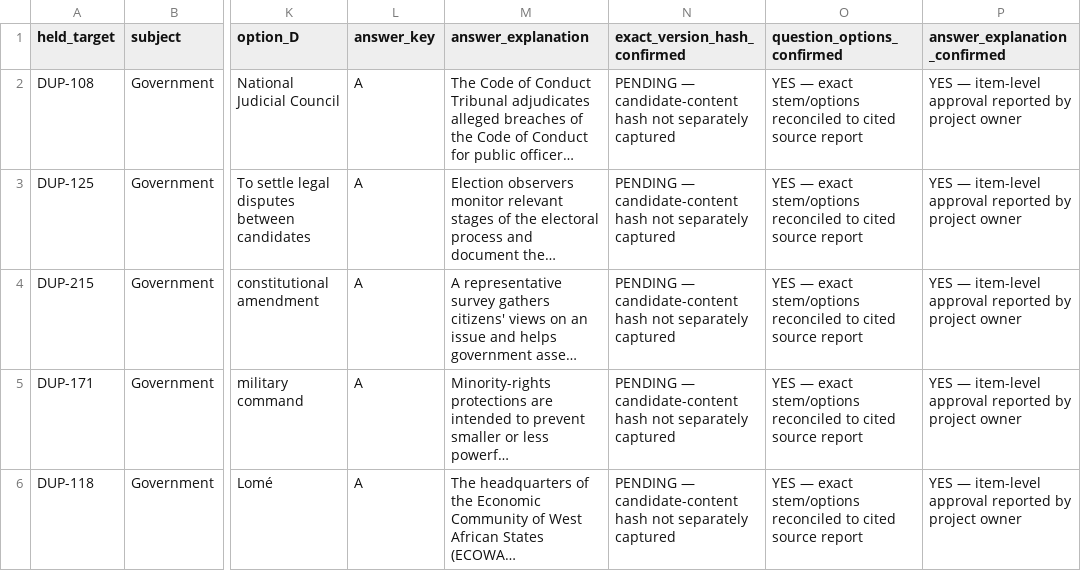
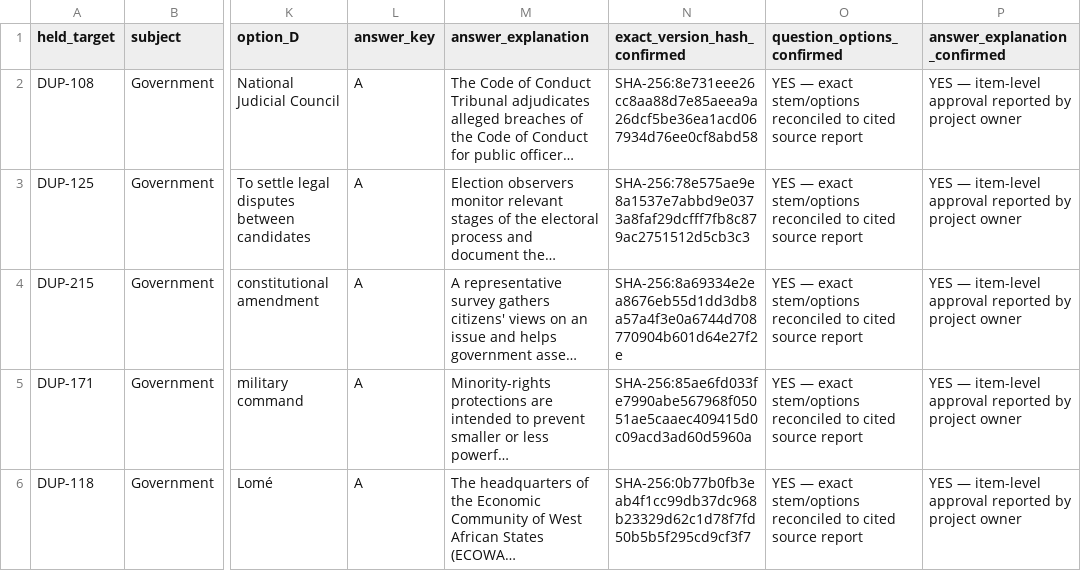
Before and after one commit to timmyjoe385-netizen/EDUKEN-CONSULT-, a CSV file: content/cbt/audits/2026-11-20-r4-review-government.csv, drawn as a sheet; only a part is shown, gaps mark what is left out; long unchanged cells end in …; the diff names each change by its address in the sheet, - before the commit and + after, or states it on an @@ line.

Commit message:
Pin approved replacement candidate content with SHA-256

```diff
--- a/content/cbt/audits/2026-11-20-r4-review-government.csv
+++ b/content/cbt/audits/2026-11-20-r4-review-government.csv
-N2 (exact_version_hash_confirmed): PENDING — candidate-content hash not separately captured
+N2 (exact_version_hash_confirmed): SHA-256:8e731eee26cc8aa88d7e85aeea9a26dcf5be36ea1acd067934d76ee0cf8abd58
-N3 (exact_version_hash_confirmed): PENDING — candidate-content hash not separately captured
+N3 (exact_version_hash_confirmed): SHA-256:78e575ae9e8a1537e7abbd9e0373a8faf29dcfff7fb8c879ac2751512d5cb3c3
-N4 (exact_version_hash_confirmed): PENDING — candidate-content hash not separately captured
+N4 (exact_version_hash_confirmed): SHA-256:8a69334e2ea8676eb55d1dd3db8a57a4f3e0a6744d708770904b601d64e27f2e
-N5 (exact_version_hash_confirmed): PENDING — candidate-content hash not separately captured
+N5 (exact_version_hash_confirmed): SHA-256:85ae6fd033fe7990abe567968f05051ae5caaec409415d0c09acd3ad60d5960a
-N6 (exact_version_hash_confirmed): PENDING — candidate-content hash not separately captured
+N6 (exact_version_hash_confirmed): SHA-256:0b77b0fb3eab4f1cc99db37dc968b23329d62c1d78f7fd50b5b5f295cd9cf3f7
```
